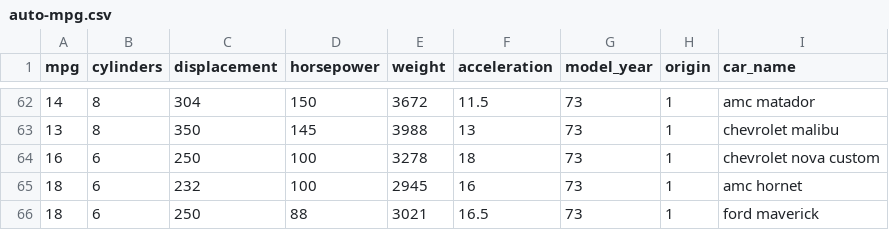
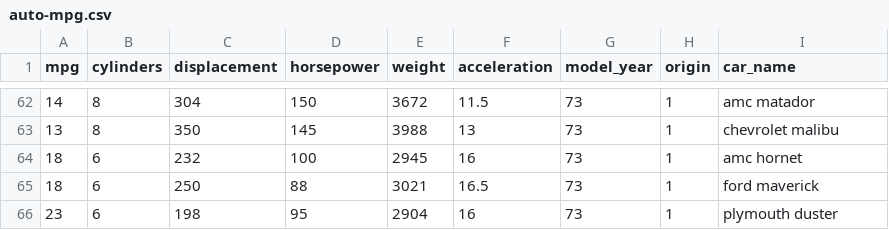
Before and after one commit to clarphogs/cars-dataset, a CSV file: auto-mpg.csv, drawn as a sheet; only a part is shown, gaps mark what is left out; the shorter side is filled out with more unchanged rows.

Commit message:
Update auto-mpg.csv

```diff
--- a/auto-mpg.csv
+++ b/auto-mpg.csv
@@ -63,3 +63,2 @@ mpg,cylinders,displacement,horsepower,weight,acceleration,model_year,origin,car_
 13,8,350,145,3988,13,73,1,chevrolet malibu
-16,6,250,100,3278,18,73,1,chevrolet nova custom
 18,6,232,100,2945,16,73,1,amc hornet
```
